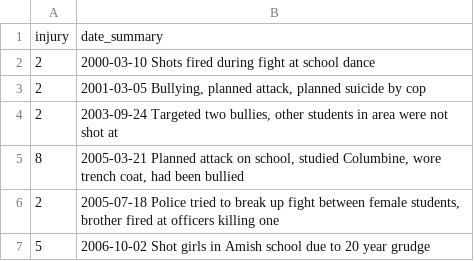
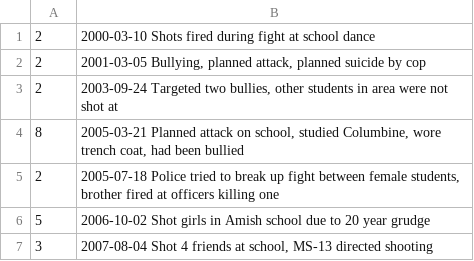
Before and after one commit to fangzheli/CampusShootingVisualization, a CSV file: data.csv, drawn as a sheet; only a part is shown; the shorter side is filled out with more unchanged rows.

```diff
--- a/data.csv
+++ b/data.csv
@@ -1,2 +1 @@
-injury,date_summary
 2,2000-03-10 Shots fired during fight at school dance
```
Also changed, not shown: 1 other file.
